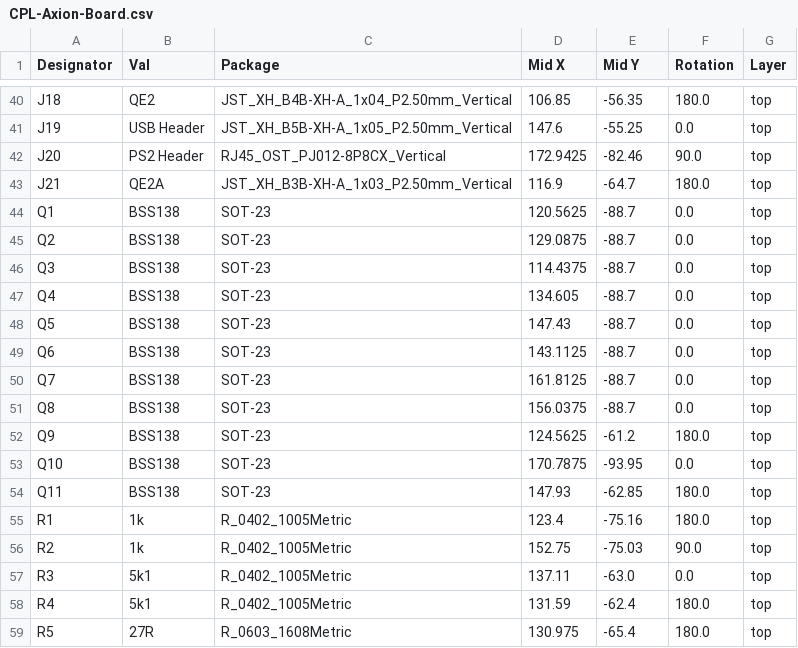
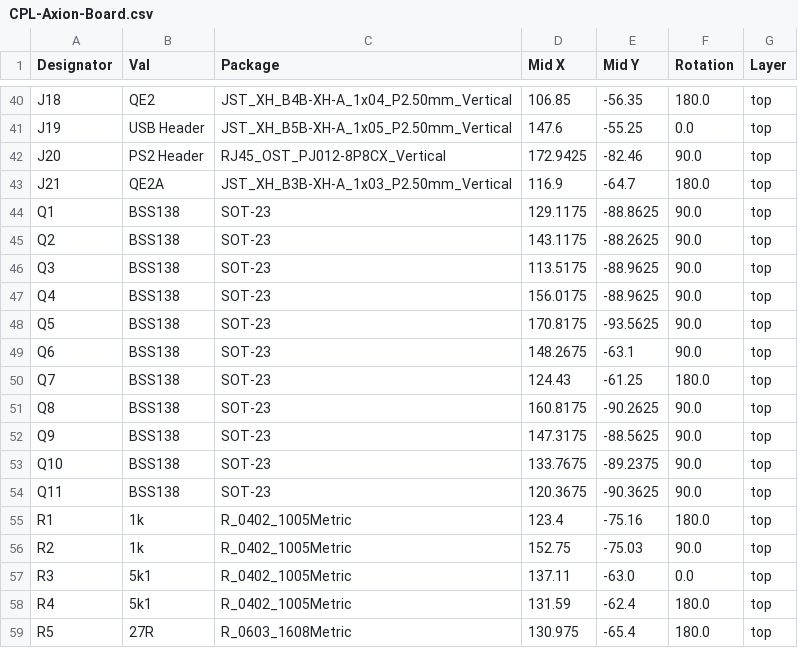
Before and after one commit to dj-shoko/Axion-Board, a CSV file: jlcpcb/production_files/CPL-Axion-Board.csv, drawn as a sheet; only a part is shown, gaps mark what is left out; the diff covers the shown part only.

Commit message:
Updated JLCPCB files

```diff
--- a/jlcpcb/production_files/CPL-Axion-Board.csv
+++ b/jlcpcb/production_files/CPL-Axion-Board.csv
@@ -43,13 +43,13 @@ J20,PS2 Header,RJ45_OST_PJ012-8P8CX_Vertical,172.9425,-82.46,90.0,top
 J21,QE2A,JST_XH_B3B-XH-A_1x03_P2.50mm_Vertical,116.9,-64.7,180.0,top
-Q1,BSS138,SOT-23,120.5625,-88.7,0.0,top
-Q2,BSS138,SOT-23,129.0875,-88.7,0.0,top
-Q3,BSS138,SOT-23,114.4375,-88.7,0.0,top
-Q4,BSS138,SOT-23,134.605,-88.7,0.0,top
-Q5,BSS138,SOT-23,147.43,-88.7,0.0,top
-Q6,BSS138,SOT-23,143.1125,-88.7,0.0,top
-Q7,BSS138,SOT-23,161.8125,-88.7,0.0,top
-Q8,BSS138,SOT-23,156.0375,-88.7,0.0,top
-Q9,BSS138,SOT-23,124.5625,-61.2,180.0,top
-Q10,BSS138,SOT-23,170.7875,-93.95,0.0,top
-Q11,BSS138,SOT-23,147.93,-62.85,180.0,top
+Q1,BSS138,SOT-23,129.1175,-88.8625,90.0,top
+Q2,BSS138,SOT-23,143.1175,-88.2625,90.0,top
+Q3,BSS138,SOT-23,113.5175,-88.9625,90.0,top
+Q4,BSS138,SOT-23,156.0175,-88.9625,90.0,top
+Q5,BSS138,SOT-23,170.8175,-93.5625,90.0,top
+Q6,BSS138,SOT-23,148.2675,-63.1,90.0,top
+Q7,BSS138,SOT-23,124.43,-61.25,180.0,top
+Q8,BSS138,SOT-23,160.8175,-90.2625,90.0,top
+Q9,BSS138,SOT-23,147.3175,-88.5625,90.0,top
+Q10,BSS138,SOT-23,133.7675,-89.2375,90.0,top
+Q11,BSS138,SOT-23,120.3675,-90.3625,90.0,top
 R1,1k,R_0402_1005Metric,123.4,-75.16,180.0,top
```
Also changed, not shown: 9 edited cells elsewhere in this file, jlcpcb/production_files/BOM-Axion-Board.csv, 1 other file.
